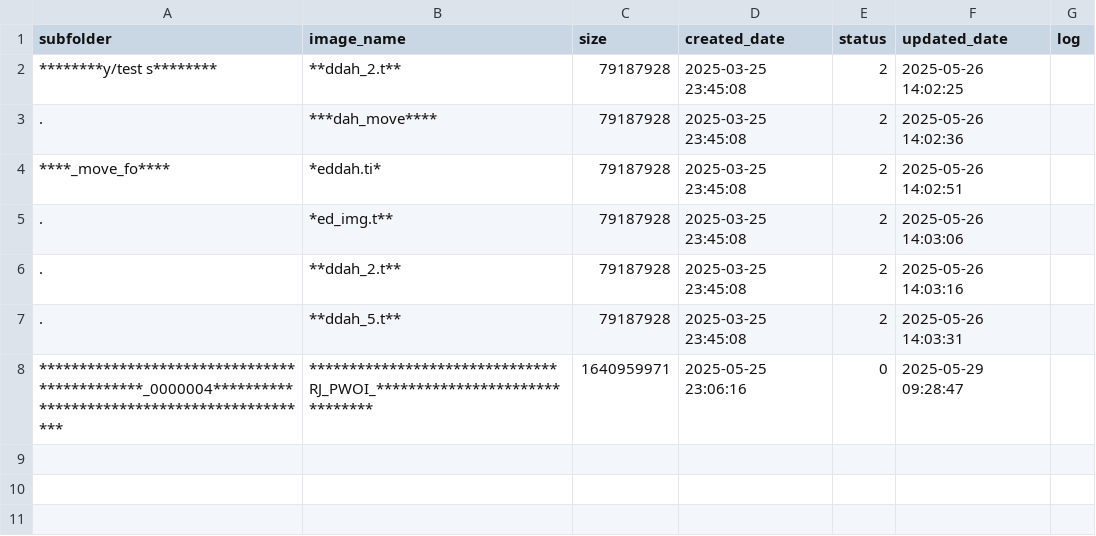
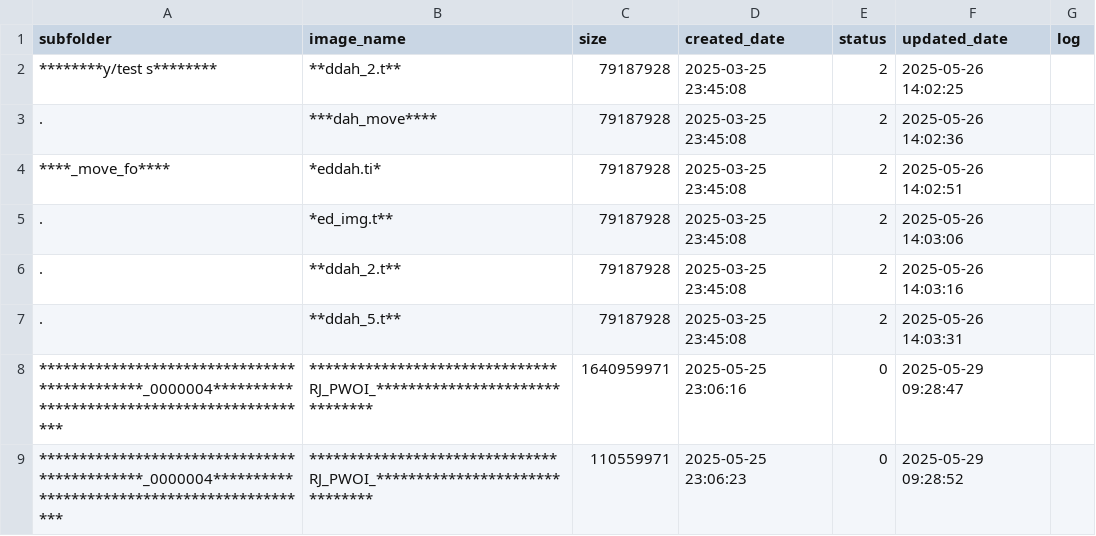
Before and after one commit to smart2cloud/x7z9kq_log, a CSV file: x7z9kq_log/x7z9kq_log.csv, drawn as a sheet.

Commit message:
Update x7z9kq_log/x7z9kq_log.csv - 2025-05-29 09:28:56

```diff
--- a/x7z9kq_log/x7z9kq_log.csv
+++ b/x7z9kq_log/x7z9kq_log.csv
@@ -8 +8,2 @@ subfolder,image_name,size,created_date,status,updated_date,log
 *********************************************_0000004*********************************************,*******************************RJ_PWOI_*******************************,1640959971,2025-05-25 23:06:16,0,2025-05-29 09:28:47,
+*********************************************_0000004*********************************************,*******************************RJ_PWOI_*******************************,110559971,2025-05-25 23:06:23,0,2025-05-29 09:28:52,
```
